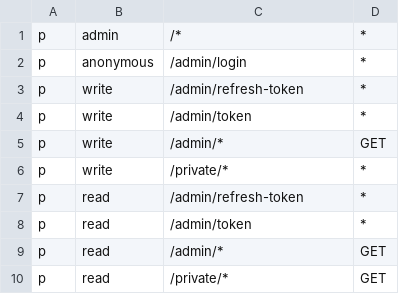
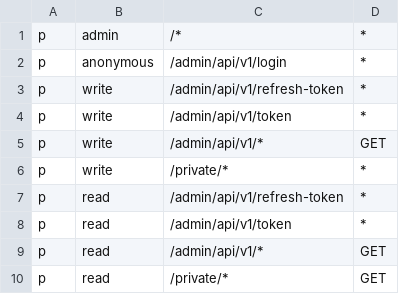
Before and after one commit to gemfast/server, a CSV file: gemfast_acl.csv, drawn as a sheet.

Commit message:
Convert admin route to /admin/api/v1/
Signed-off-by: Gregory Schofield <greg.c.schofield@gmail.com>

```diff
--- a/gemfast_acl.csv
+++ b/gemfast_acl.csv
@@ -1,10 +1,10 @@
 p, admin, /*, *
-p, anonymous, /admin/login, *
-p, write, /admin/refresh-token, *
-p, write, /admin/token, *
-p, write, /admin/*, GET
+p, anonymous, /admin/api/v1/login, *
+p, write, /admin/api/v1/refresh-token, *
+p, write, /admin/api/v1/token, *
+p, write, /admin/api/v1/*, GET
 p, write, /private/*, *
-p, read, /admin/refresh-token, *
-p, read, /admin/token, *
-p, read, /admin/*, GET
+p, read, /admin/api/v1/refresh-token, *
+p, read, /admin/api/v1/token, *
+p, read, /admin/api/v1/*, GET
 p, read, /private/*, GET
```
Also changed, not shown: omnibus/files/gemfast/gemfast_acl.csv, 5 other files.
